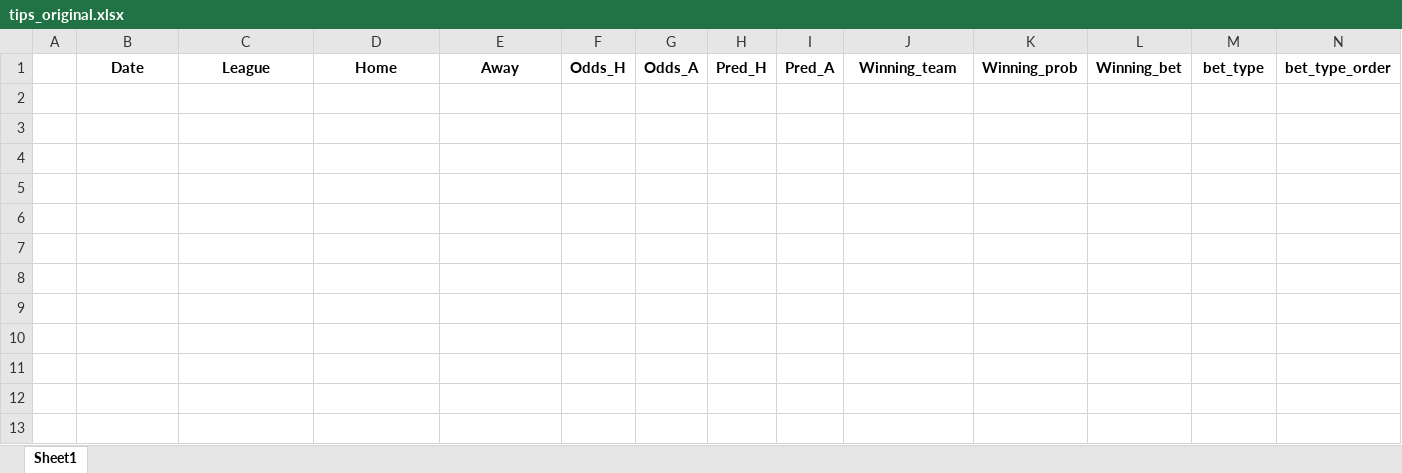
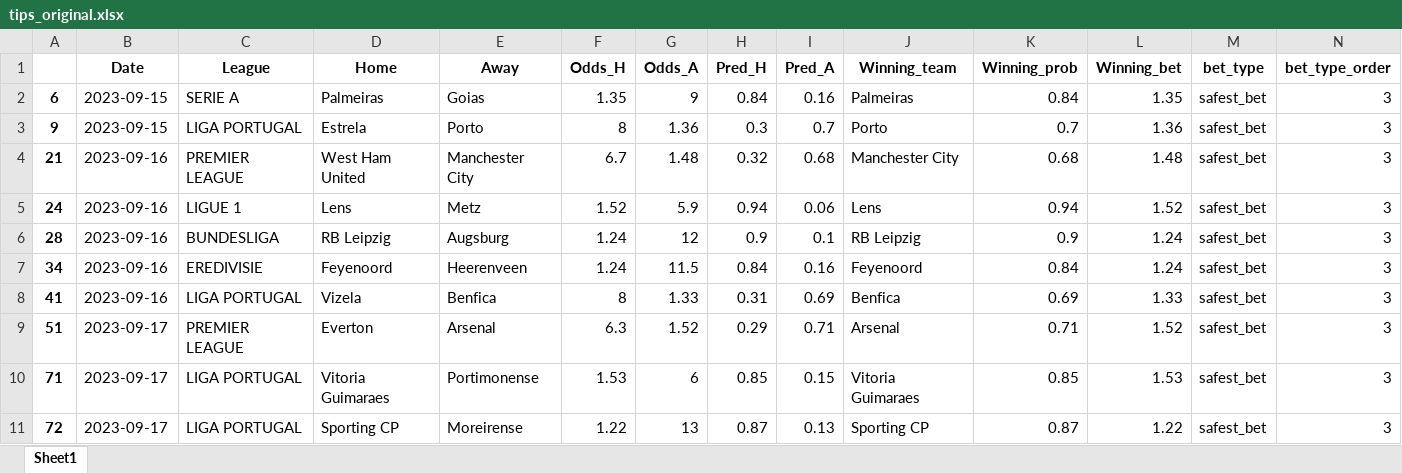
Before and after one commit to alanhassan/soccerprediction, an Excel workbook: tips_original.xlsx, sheet Sheet1, drawn as a sheet; values as stored, in another font and other column widths than the file's, no borders; the diff names each change by its address in the sheet, - before the commit and + after, or states it on an @@ line.

Commit message:
your commit message

```diff
--- a/tips_original.xlsx (sheet Sheet1)
+++ b/tips_original.xlsx (sheet Sheet1)
+row 2: 6 | 2023-09-15 | SERIE A | Palmeiras | Goias | 1.35 | 9 | 0.84 | 0.16 | Palmeiras | 0.84 | 1.35 | safest_bet | 3
+row 3: 9 | 2023-09-15 | LIGA PORTUGAL | Estrela | Porto | 8 | 1.36 | 0.3 | 0.7 | Porto | 0.7 | 1.36 | safest_bet | 3
+row 4: 21 | 2023-09-16 | PREMIER LEAGUE | West Ham United | Manchester City | 6.7 | 1.48 | 0.32 | 0.68 | Manchester City | 0.68 | 1.48 | safest_bet | 3
+row 5: 24 | 2023-09-16 | LIGUE 1 | Lens | Metz | 1.52 | 5.9 | 0.94 | 0.06 | Lens | 0.94 | 1.52 | safest_bet | 3
+row 6: 28 | 2023-09-16 | BUNDESLIGA | RB Leipzig | Augsburg | 1.24 | 12 | 0.9 | 0.1 | RB Leipzig | 0.9 | 1.24 | safest_bet | 3
+row 7: 34 | 2023-09-16 | EREDIVISIE | Feyenoord | Heerenveen | 1.24 | 11.5 | 0.84 | 0.16 | Feyenoord | 0.84 | 1.24 | safest_bet | 3
+row 8: 41 | 2023-09-16 | LIGA PORTUGAL | Vizela | Benfica | 8 | 1.33 | 0.31 | 0.69 | Benfica | 0.69 | 1.33 | safest_bet | 3
+row 9: 51 | 2023-09-17 | PREMIER LEAGUE | Everton | Arsenal | 6.3 | 1.52 | 0.29 | 0.71 | Arsenal | 0.71 | 1.52 | safest_bet | 3
+row 10: 71 | 2023-09-17 | LIGA PORTUGAL | Vitoria Guimaraes | Portimonense | 1.53 | 6 | 0.85 | 0.15 | Vitoria Guimaraes | 0.85 | 1.53 | safest_bet | 3
+row 11: 72 | 2023-09-17 | LIGA PORTUGAL | Sporting CP | Moreirense | 1.22 | 13 | 0.87 | 0.13 | Sporting CP | 0.87 | 1.22 | safest_bet | 3
```
